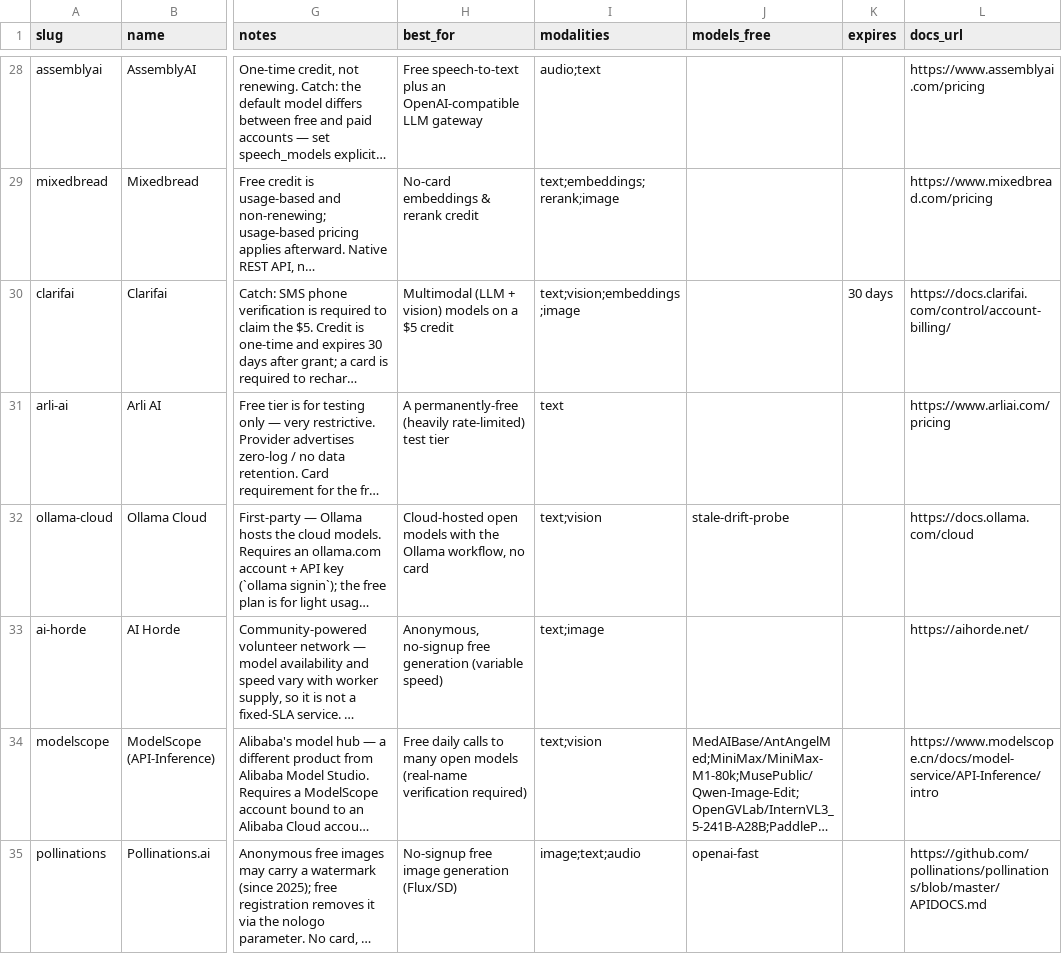
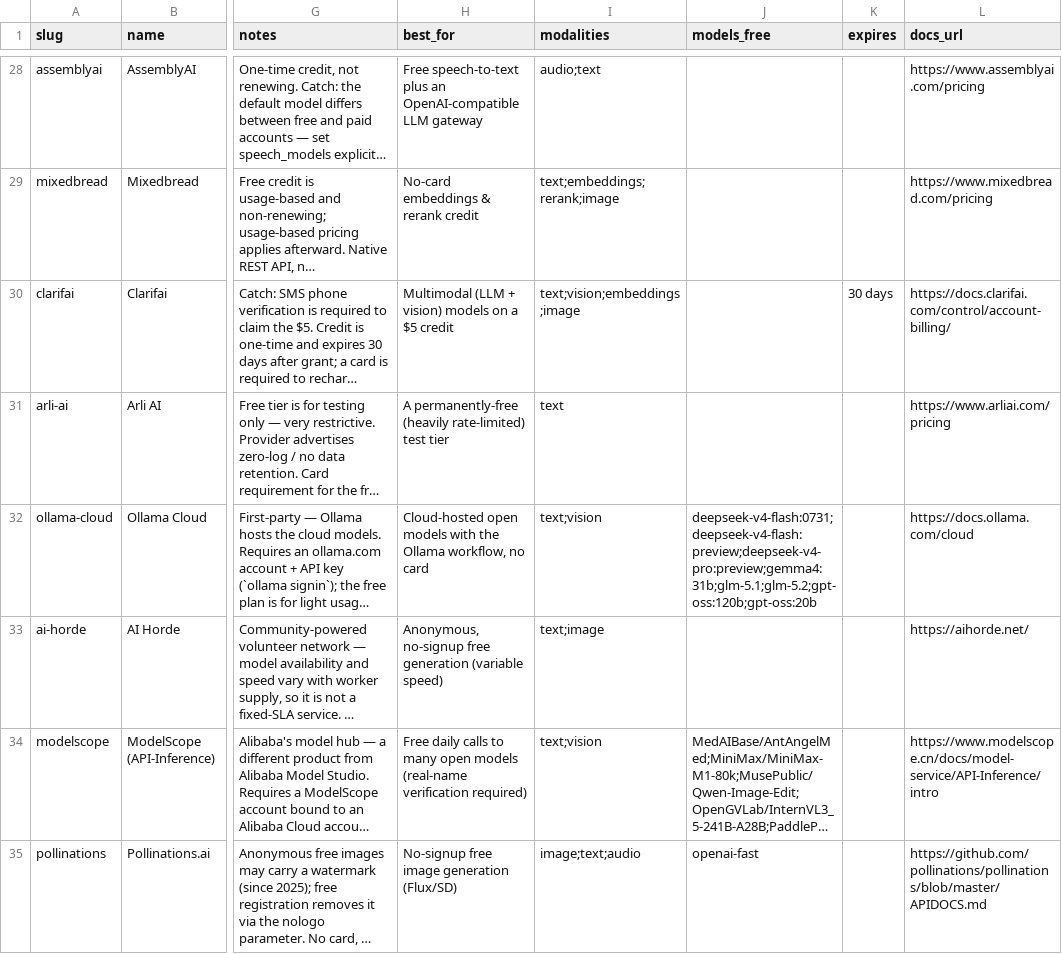
Before and after one commit to pacocartones/free-llm-api-hub, a CSV file: data/providers.csv, drawn as a sheet; only a part is shown, gaps mark what is left out; long unchanged cells end in …; the diff names each change by its address in the sheet, - before the commit and + after, or states it on an @@ line.

Commit message:
Revert "test(ci): deliberate models_free drift (ollama-cloud) to exercise the weekly backfill"
This reverts commit 8163650615714a0e755889af90f182fb065110cd.

```diff
--- a/data/providers.csv
+++ b/data/providers.csv
-J32 (models_free): stale-drift-probe
+J32 (models_free): deepseek-v4-flash:0731;deepseek-v4-flash:preview;deepseek-v4-pro:preview;gemma4:31b;glm-5.1;glm-5.2;gpt-oss:120b;gpt-oss:20b
```
Also changed, not shown: 4 other files.
